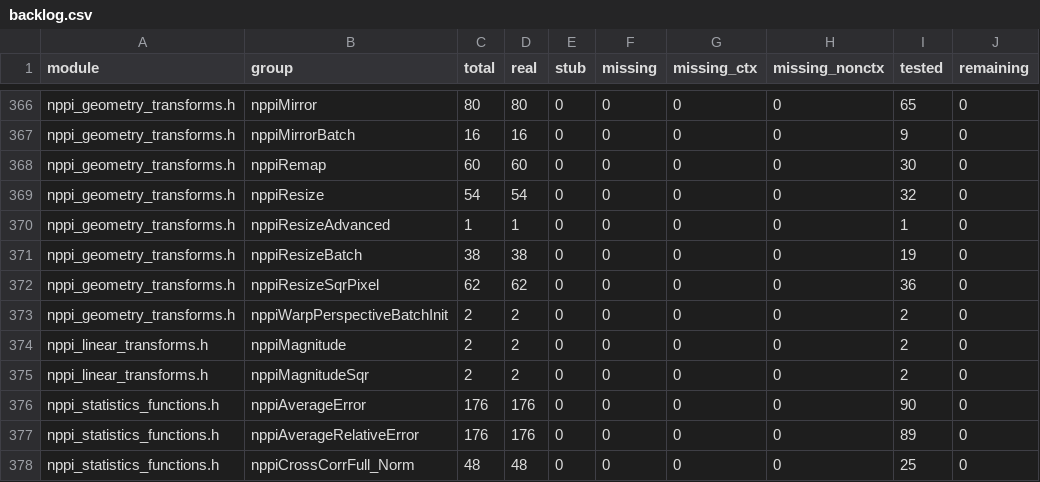
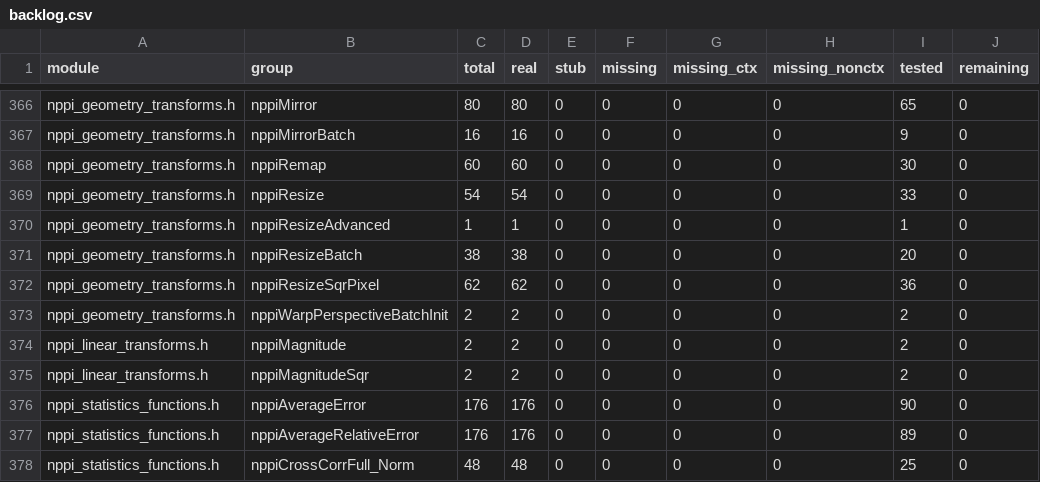
Before and after one commit to CompilerFans/npp, a CSV file: api_analysis/backlog.csv, drawn as a sheet; only a part is shown, gaps mark what is left out.

Commit message:
g4: use the portable fmaf intrinsic and refresh the coverage tables
All 157 g4 functions report real; 32 resize differential tests record clean on
the 5090 (0 failed / 0 crash) and the standalone verify build against our
implementation matches 520 of the 612 recorded cases exactly.

Change-Id: I5e8c1d3f7a9b2e0c4d6f8a1b3c5e7f9a0b2d4c6e

```diff
--- a/api_analysis/backlog.csv
+++ b/api_analysis/backlog.csv
@@ -368,5 +368,5 @@ nppi_geometry_transforms.h,nppiMirrorBatch,16,16,0,0,0,0,9,0
 nppi_geometry_transforms.h,nppiRemap,60,60,0,0,0,0,30,0
-nppi_geometry_transforms.h,nppiResize,54,54,0,0,0,0,32,0
+nppi_geometry_transforms.h,nppiResize,54,54,0,0,0,0,33,0
 nppi_geometry_transforms.h,nppiResizeAdvanced,1,1,0,0,0,0,1,0
-nppi_geometry_transforms.h,nppiResizeBatch,38,38,0,0,0,0,19,0
+nppi_geometry_transforms.h,nppiResizeBatch,38,38,0,0,0,0,20,0
 nppi_geometry_transforms.h,nppiResizeSqrPixel,62,62,0,0,0,0,36,0
```
Also changed, not shown: 4 other files.
